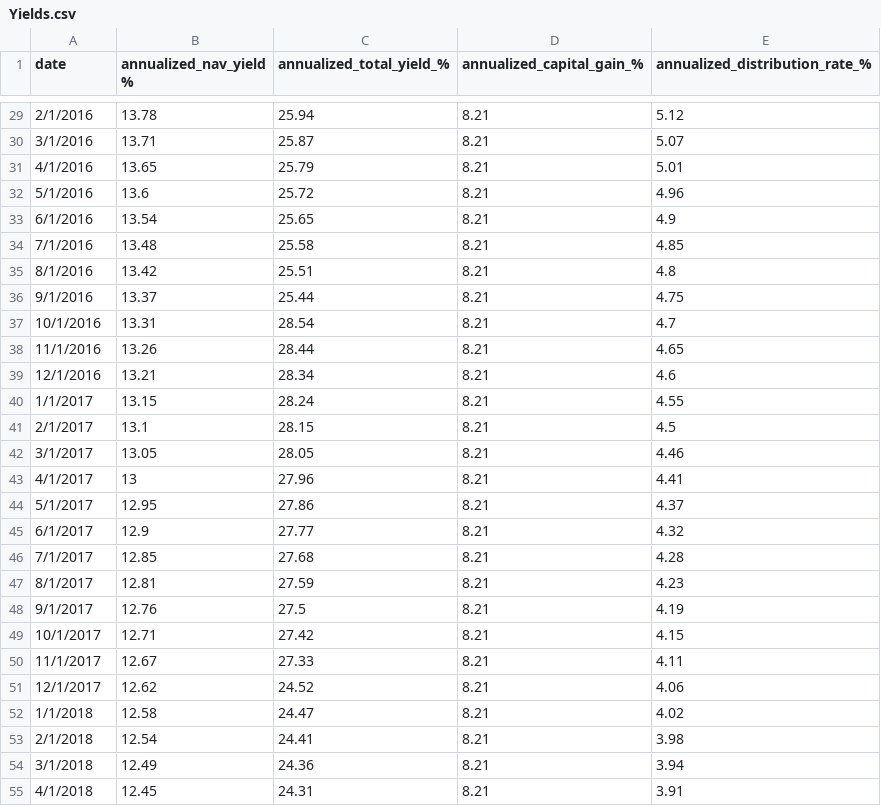
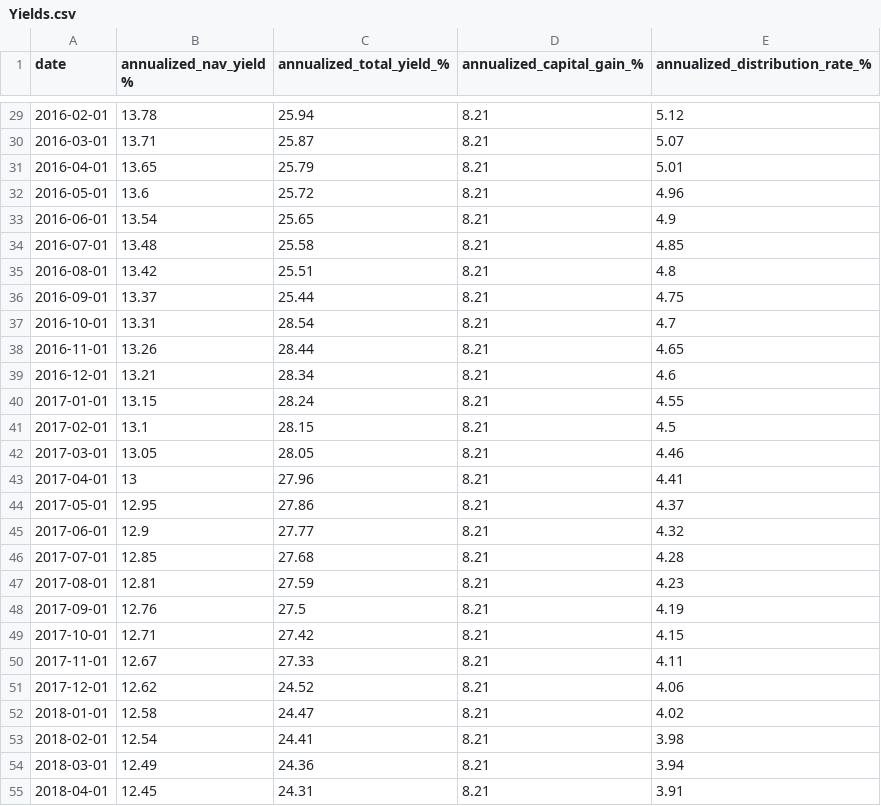
Before and after one commit to Keroroscar/M-Fund-web, a CSV file: Merton Historical Data Archive/Yields.csv, drawn as a sheet; only a part is shown, gaps mark what is left out; the diff covers the shown part only.

```diff
--- a/Merton Historical Data Archive/Yields.csv
+++ b/Merton Historical Data Archive/Yields.csv
@@ -29,27 +29,27 @@ date,annualized_nav_yield %,annualized_total_yield_%,annualized_capital_gain_%,a
-2/1/2016,13.78,25.94,8.21,5.12
-3/1/2016,13.71,25.87,8.21,5.07
-4/1/2016,13.65,25.79,8.21,5.01
-5/1/2016,13.6,25.72,8.21,4.96
-6/1/2016,13.54,25.65,8.21,4.9
-7/1/2016,13.48,25.58,8.21,4.85
-8/1/2016,13.42,25.51,8.21,4.8
-9/1/2016,13.37,25.44,8.21,4.75
-10/1/2016,13.31,28.54,8.21,4.7
-11/1/2016,13.26,28.44,8.21,4.65
-12/1/2016,13.21,28.34,8.21,4.6
-1/1/2017,13.15,28.24,8.21,4.55
-2/1/2017,13.1,28.15,8.21,4.5
-3/1/2017,13.05,28.05,8.21,4.46
-4/1/2017,13,27.96,8.21,4.41
-5/1/2017,12.95,27.86,8.21,4.37
-6/1/2017,12.9,27.77,8.21,4.32
-7/1/2017,12.85,27.68,8.21,4.28
-8/1/2017,12.81,27.59,8.21,4.23
-9/1/2017,12.76,27.5,8.21,4.19
-10/1/2017,12.71,27.42,8.21,4.15
-11/1/2017,12.67,27.33,8.21,4.11
-12/1/2017,12.62,24.52,8.21,4.06
-1/1/2018,12.58,24.47,8.21,4.02
-2/1/2018,12.54,24.41,8.21,3.98
-3/1/2018,12.49,24.36,8.21,3.94
-4/1/2018,12.45,24.31,8.21,3.91
+2016-02-01,13.78,25.94,8.21,5.12
+2016-03-01,13.71,25.87,8.21,5.07
+2016-04-01,13.65,25.79,8.21,5.01
+2016-05-01,13.6,25.72,8.21,4.96
+2016-06-01,13.54,25.65,8.21,4.9
+2016-07-01,13.48,25.58,8.21,4.85
+2016-08-01,13.42,25.51,8.21,4.8
+2016-09-01,13.37,25.44,8.21,4.75
+2016-10-01,13.31,28.54,8.21,4.7
+2016-11-01,13.26,28.44,8.21,4.65
+2016-12-01,13.21,28.34,8.21,4.6
+2017-01-01,13.15,28.24,8.21,4.55
+2017-02-01,13.1,28.15,8.21,4.5
+2017-03-01,13.05,28.05,8.21,4.46
+2017-04-01,13,27.96,8.21,4.41
+2017-05-01,12.95,27.86,8.21,4.37
+2017-06-01,12.9,27.77,8.21,4.32
+2017-07-01,12.85,27.68,8.21,4.28
+2017-08-01,12.81,27.59,8.21,4.23
+2017-09-01,12.76,27.5,8.21,4.19
+2017-10-01,12.71,27.42,8.21,4.15
+2017-11-01,12.67,27.33,8.21,4.11
+2017-12-01,12.62,24.52,8.21,4.06
+2018-01-01,12.58,24.47,8.21,4.02
+2018-02-01,12.54,24.41,8.21,3.98
+2018-03-01,12.49,24.36,8.21,3.94
+2018-04-01,12.45,24.31,8.21,3.91
```
Also changed, not shown: 143 edited cells elsewhere in this file, 7 other files.
